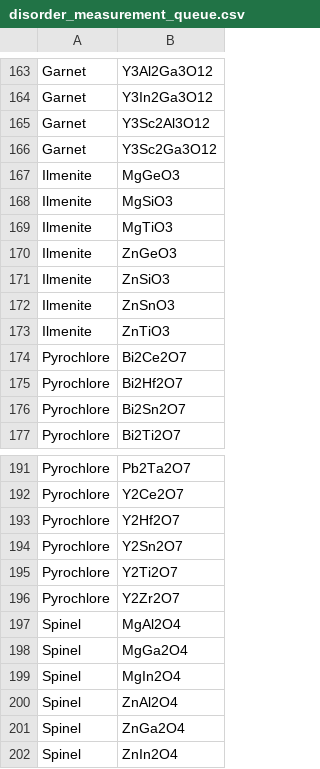
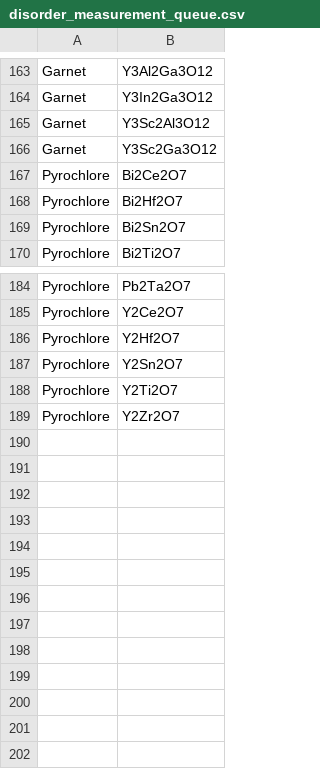
Before and after one commit to ColinBundschu/literature-search, a CSV file: disorder_measurement_queue.csv, drawn as a sheet; only a part is shown, gaps mark what is left out.

```diff
--- a/disorder_measurement_queue.csv
+++ b/disorder_measurement_queue.csv
@@ -166,9 +166,2 @@ Garnet,Y3Sc2Al3O12
 Garnet,Y3Sc2Ga3O12
-Ilmenite,MgGeO3
-Ilmenite,MgSiO3
-Ilmenite,MgTiO3
-Ilmenite,ZnGeO3
-Ilmenite,ZnSiO3
-Ilmenite,ZnSnO3
-Ilmenite,ZnTiO3
 Pyrochlore,Bi2Ce2O7
@@ -196,7 +189 @@ Pyrochlore,Y2Ti2O7
 Pyrochlore,Y2Zr2O7
-Spinel,MgAl2O4
-Spinel,MgGa2O4
-Spinel,MgIn2O4
-Spinel,ZnAl2O4
-Spinel,ZnGa2O4
-Spinel,ZnIn2O4
```
Also changed, not shown: 1 other file.
